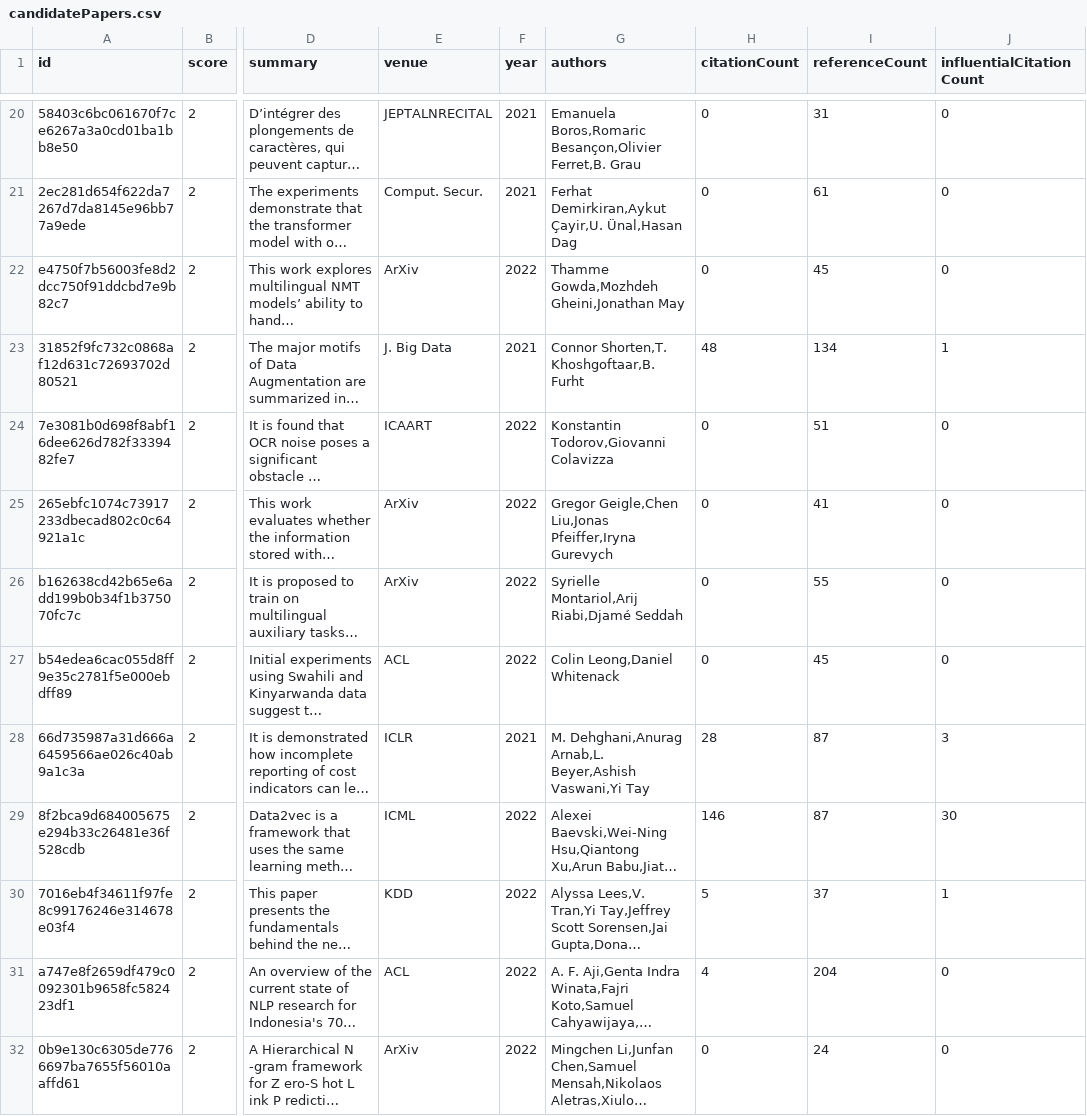
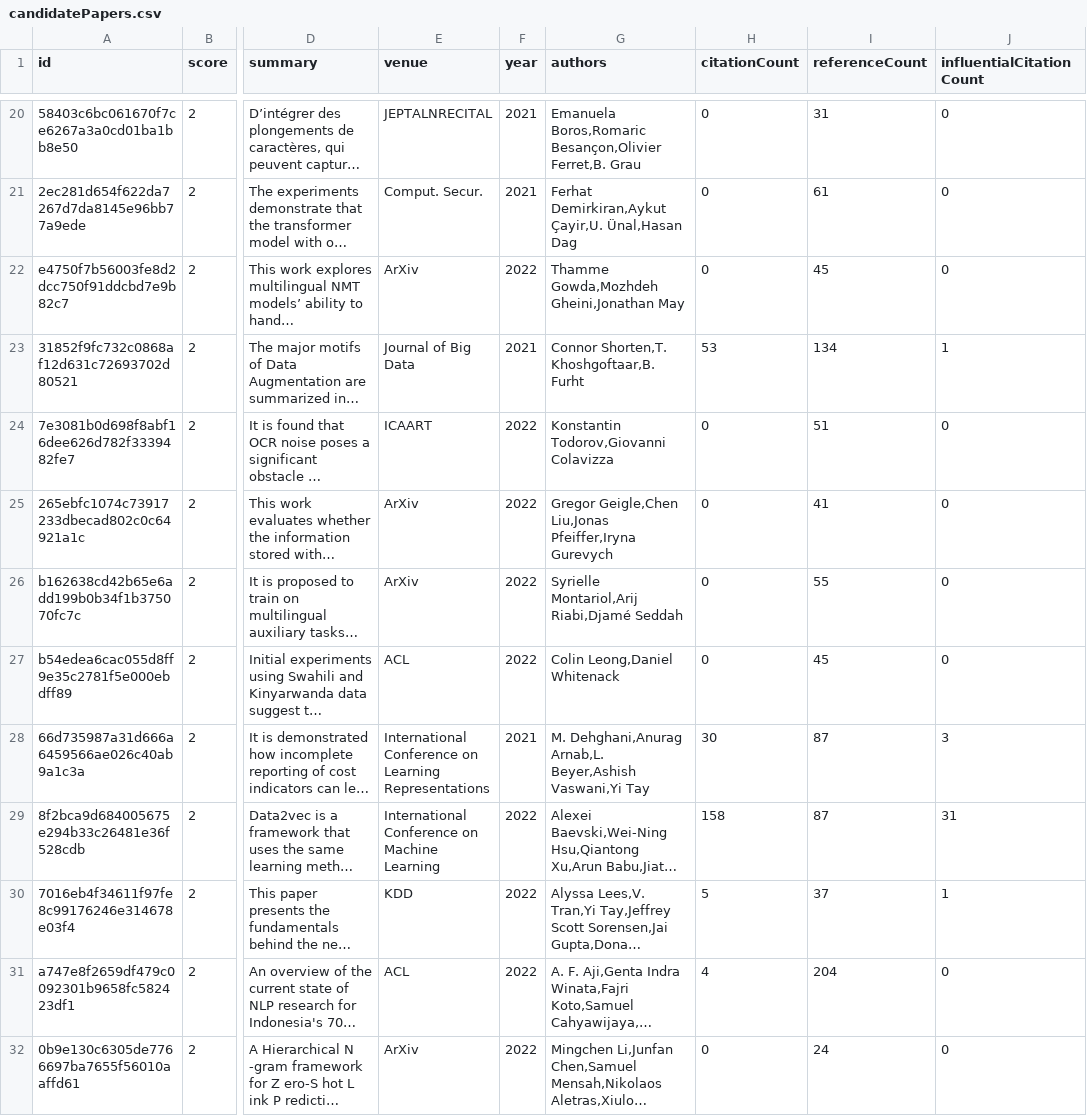
Before and after one commit to avi-jit/tok-lit-review, a CSV file: data/candidatePapers.csv, drawn as a sheet; only a part is shown, gaps mark what is left out; long unchanged cells end in …; the diff covers the shown part only; the diff names each change by its address in the sheet, - before the commit and + after, or states it on an @@ line.

```diff
--- a/data/candidatePapers.csv
+++ b/data/candidatePapers.csv
-E23 (venue): J. Big Data
+E23 (venue): Journal of Big Data
-H23 (citationCount): 48
+H23 (citationCount): 53
-E28 (venue): ICLR
+E28 (venue): International Conference on Learning Representations
-H28 (citationCount): 28
+H28 (citationCount): 30
-E29 (venue): ICML
+E29 (venue): International Conference on Machine Learning
-H29 (citationCount): 146
+H29 (citationCount): 158
-J29 (influentialCitationCount): 30
+J29 (influentialCitationCount): 31
```
Also changed, not shown: 36 edited cells elsewhere in this file, 2 other files.
